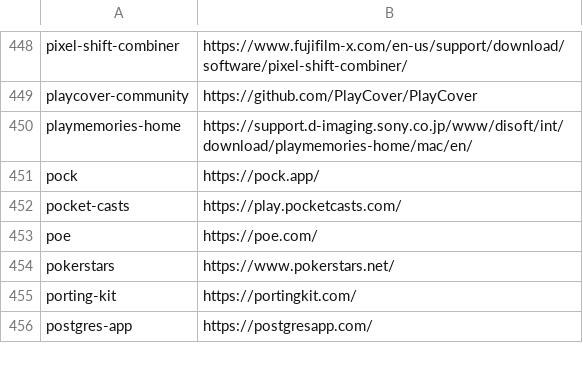
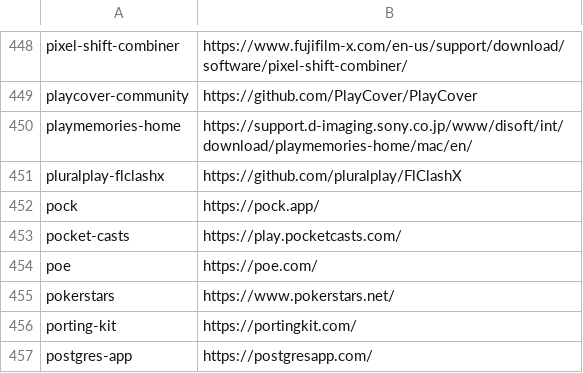
Before and after one commit to tinhkyaw/tinhkyaw, a CSV file: lists/casks_i.csv, drawn as a sheet; only a part is shown, gaps mark what is left out; the diff names each change by its address in the sheet, - before the commit and + after, or states it on an @@ line.

Commit message:
added pluralplay-flclashx to casks_i lists

```diff
--- a/lists/casks_i.csv
+++ b/lists/casks_i.csv
+row 451: pluralplay-flclashx | https://github.com/pluralplay/FlClashX
```
Also changed, not shown: 1 other file.
